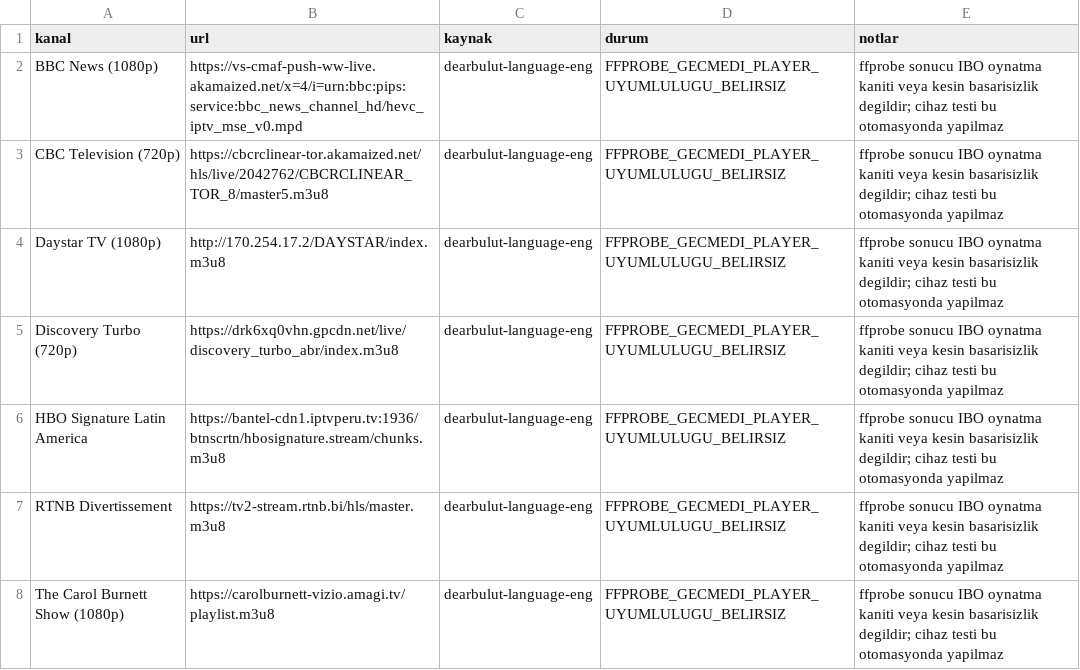
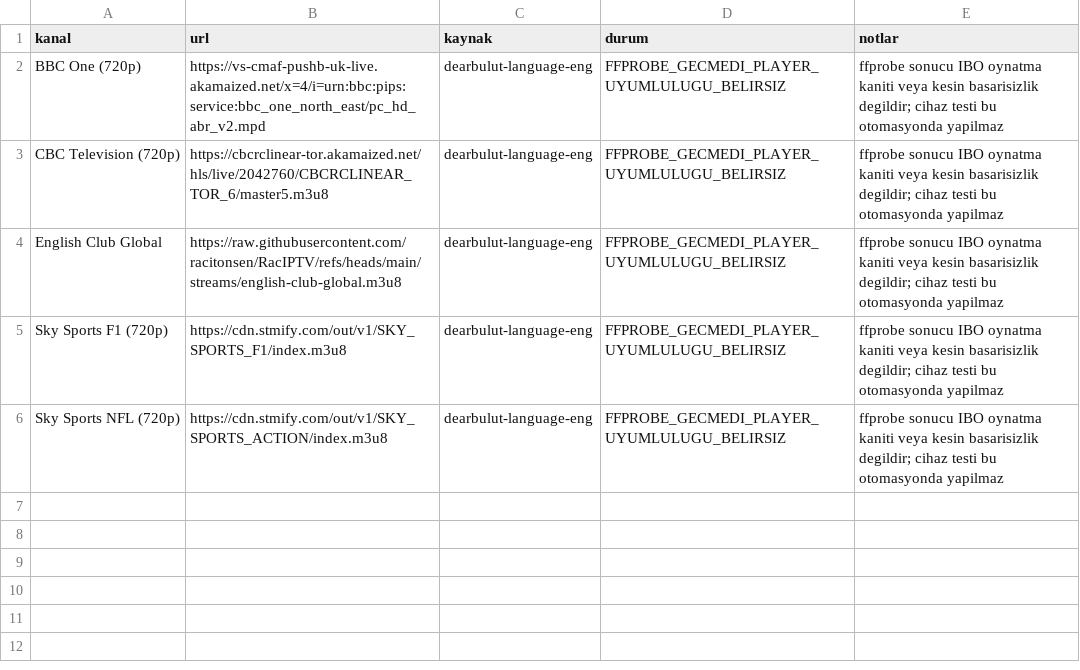
Before and after one commit to Madsc55/madsc-tv, a CSV file: madsc_kesif/player_uyumlulugu_belirsiz.csv, drawn as a sheet.

```diff
--- a/madsc_kesif/player_uyumlulugu_belirsiz.csv
+++ b/madsc_kesif/player_uyumlulugu_belirsiz.csv
@@ -1,8 +1,6 @@
 kanal,url,kaynak,durum,notlar
-BBC News (1080p),https://vs-cmaf-push-ww-live.akamaized.net/x=4/i=urn:bbc:pips:service:bbc_news_channel_hd/hevc_iptv_mse_v0.mpd,dearbulut-language-eng,FFPROBE_GECMEDI_PLAYER_UYUMLULUGU_BELIRSIZ,ffprobe sonucu IBO oynatma kaniti veya kesin basarisizlik degildir; cihaz testi bu otomasyonda yapilmaz
-CBC Television (720p),https://cbcrclinear-tor.akamaized.net/hls/live/2042762/CBCRCLINEAR_TOR_8/master5.m3u8,dearbulut-language-eng,FFPROBE_GECMEDI_PLAYER_UYUMLULUGU_BELIRSIZ,ffprobe sonucu IBO oynatma kaniti veya kesin basarisizlik degildir; cihaz testi bu otomasyonda yapilmaz
-Daystar TV (1080p),http://170.254.17.2/DAYSTAR/index.m3u8,dearbulut-language-eng,FFPROBE_GECMEDI_PLAYER_UYUMLULUGU_BELIRSIZ,ffprobe sonucu IBO oynatma kaniti veya kesin basarisizlik degildir; cihaz testi bu otomasyonda yapilmaz
-Discovery Turbo (720p),https://drk6xq0vhn.gpcdn.net/live/discovery_turbo_abr/index.m3u8,dearbulut-language-eng,FFPROBE_GECMEDI_PLAYER_UYUMLULUGU_BELIRSIZ,ffprobe sonucu IBO oynatma kaniti veya kesin basarisizlik degildir; cihaz testi bu otomasyonda yapilmaz
-HBO Signature Latin America,https://bantel-cdn1.iptvperu.tv:1936/btnscrtn/hbosignature.stream/chunks.m3u8,dearbulut-language-eng,FFPROBE_GECMEDI_PLAYER_UYUMLULUGU_BELIRSIZ,ffprobe sonucu IBO oynatma kaniti veya kesin basarisizlik degildir; cihaz testi bu otomasyonda yapilmaz
-RTNB Divertissement,https://tv2-stream.rtnb.bi/hls/master.m3u8,dearbulut-language-eng,FFPROBE_GECMEDI_PLAYER_UYUMLULUGU_BELIRSIZ,ffprobe sonucu IBO oynatma kaniti veya kesin basarisizlik degildir; cihaz testi bu otomasyonda yapilmaz
-The Carol Burnett Show (1080p),https://carolburnett-vizio.amagi.tv/playlist.m3u8,dearbulut-language-eng,FFPROBE_GECMEDI_PLAYER_UYUMLULUGU_BELIRSIZ,ffprobe sonucu IBO oynatma kaniti veya kesin basarisizlik degildir; cihaz testi bu otomasyonda yapilmaz
+BBC One (720p),https://vs-cmaf-pushb-uk-live.akamaized.net/x=4/i=urn:bbc:pips:service:bbc_one_north_east/pc_hd_abr_v2.mpd,dearbulut-language-eng,FFPROBE_GECMEDI_PLAYER_UYUMLULUGU_BELIRSIZ,ffprobe sonucu IBO oynatma kaniti veya kesin basarisizlik degildir; cihaz testi bu otomasyonda yapilmaz
+CBC Television (720p),https://cbcrclinear-tor.akamaized.net/hls/live/2042760/CBCRCLINEAR_TOR_6/master5.m3u8,dearbulut-language-eng,FFPROBE_GECMEDI_PLAYER_UYUMLULUGU_BELIRSIZ,ffprobe sonucu IBO oynatma kaniti veya kesin basarisizlik degildir; cihaz testi bu otomasyonda yapilmaz
+English Club Global,https://raw.githubusercontent.com/racitonsen/RacIPTV/refs/heads/main/streams/english-club-global.m3u8,dearbulut-language-eng,FFPROBE_GECMEDI_PLAYER_UYUMLULUGU_BELIRSIZ,ffprobe sonucu IBO oynatma kaniti veya kesin basarisizlik degildir; cihaz testi bu otomasyonda yapilmaz
+Sky Sports F1 (720p),https://cdn.stmify.com/out/v1/SKY_SPORTS_F1/index.m3u8,dearbulut-language-eng,FFPROBE_GECMEDI_PLAYER_UYUMLULUGU_BELIRSIZ,ffprobe sonucu IBO oynatma kaniti veya kesin basarisizlik degildir; cihaz testi bu otomasyonda yapilmaz
+Sky Sports NFL (720p),https://cdn.stmify.com/out/v1/SKY_SPORTS_ACTION/index.m3u8,dearbulut-language-eng,FFPROBE_GECMEDI_PLAYER_UYUMLULUGU_BELIRSIZ,ffprobe sonucu IBO oynatma kaniti veya kesin basarisizlik degildir; cihaz testi bu otomasyonda yapilmaz
```
Also changed, not shown: madsc_kesif/ana_liste_calismayanlar.csv, madsc_kesif/ana_liste_saglik_raporu.csv, 19 other files.
